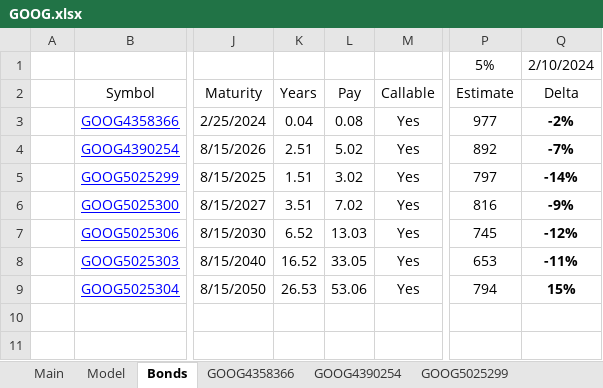
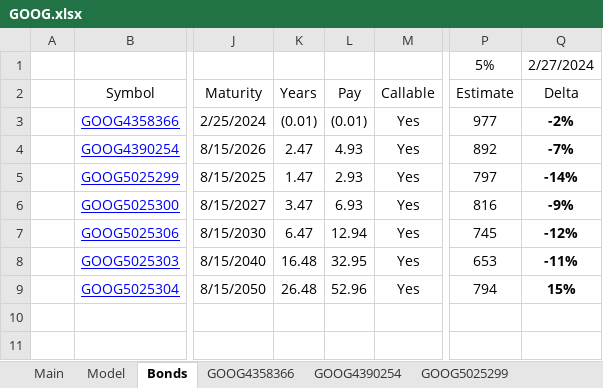
Before and after one commit to jameelbrannon/EquityResearch, an Excel workbook: GOOG.xlsx, sheet Bonds, drawn as a sheet; only a part is shown, gaps mark what is left out; values as stored, in another font and other column widths than the file's, no borders; the diff names each change by its address in the sheet, - before the commit and + after, or states it on an @@ line.

```diff
--- a/GOOG.xlsx (sheet Bonds)
+++ b/GOOG.xlsx (sheet Bonds)
-Q1 (Delta): 2/10/2024
+Q1 (Delta): 2/27/2024
-K3 (Years): 0.04
+K3 (Years): (0.01)
-L3 (Pay): 0.08
+L3 (Pay): (0.01)
-K4 (Years): 2.51
+K4 (Years): 2.47
-L4 (Pay): 5.02
+L4 (Pay): 4.93
-K5 (Years): 1.51
+K5 (Years): 1.47
-L5 (Pay): 3.02
+L5 (Pay): 2.93
-K6 (Years): 3.51
+K6 (Years): 3.47
-L6 (Pay): 7.02
+L6 (Pay): 6.93
-K7 (Years): 6.52
+K7 (Years): 6.47
-L7 (Pay): 13.03
+L7 (Pay): 12.94
-K8 (Years): 16.52
+K8 (Years): 16.48
-L8 (Pay): 33.05
+L8 (Pay): 32.95
-K9 (Years): 26.53
+K9 (Years): 26.48
-L9 (Pay): 53.06
+L9 (Pay): 52.96
```
Also changed, not shown: sheet Model, sheet Main, sheet eg, sheet GOOG4358366, sheet GOOG4390254, sheet GOOG5025299, 4 more sheets.
